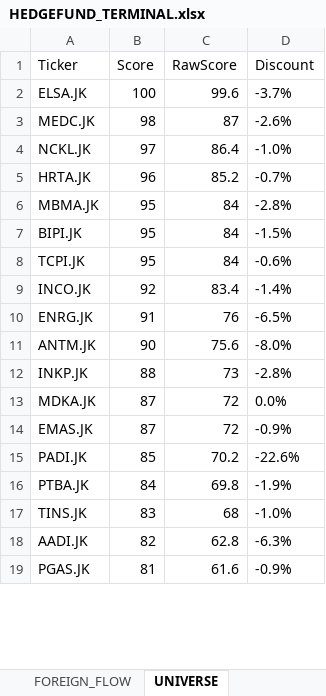
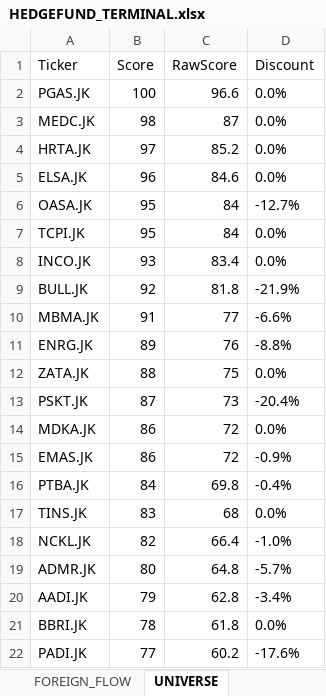
Before and after one commit to radennovendra/ihsg-war-dashboard, an Excel workbook: reports/HEDGEFUND_TERMINAL.xlsx, sheet UNIVERSE, drawn as a sheet; only a part is shown; values as stored, in another font and other column widths than the file's, no borders; removed rows and columns are numbered as before the commit, all else as after; the diff covers the shown part only; the diff names each change by its address in the sheet, - before the commit and + after, or states it on an @@ line.

```diff
--- a/reports/HEDGEFUND_TERMINAL.xlsx (sheet UNIVERSE)
+++ b/reports/HEDGEFUND_TERMINAL.xlsx (sheet UNIVERSE)
-row 2: ELSA.JK | 100 | 99.6 | -3.7%
+row 2: PGAS.JK | 100 | 96.6 | 0.0%
-D3 (Discount): -2.6%
+D3 (Discount): 0.0%
-row 4: NCKL.JK | 97 | 86.4 | -1.0%
-B4 (Score): 96
+B4 (Score): 97
-D4 (Discount): -0.7%
+D4 (Discount): 0.0%
+row 5: ELSA.JK | 96 | 84.6 | 0.0%
-A6 (Ticker): MBMA.JK
+A6 (Ticker): OASA.JK
-D6 (Discount): -2.8%
+D6 (Discount): -12.7%
-row 7: BIPI.JK | 95 | 84 | -1.5%
-D7 (Discount): -0.6%
+D7 (Discount): 0.0%
-B8 (Score): 92
+B8 (Score): 93
-D8 (Discount): -1.4%
+D8 (Discount): 0.0%
+row 9: BULL.JK | 92 | 81.8 | -21.9%
+row 10: MBMA.JK | 91 | 77 | -6.6%
-B11 (Score): 91
+B11 (Score): 89
-D11 (Discount): -6.5%
+D11 (Discount): -8.8%
-row 11: ANTM.JK | 90 | 75.6 | -8.0%
-row 12: INKP.JK | 88 | 73 | -2.8%
+row 12: ZATA.JK | 88 | 75 | 0.0%
+row 13: PSKT.JK | 87 | 73 | -20.4%
-B14:B15 (Score): 87
+B14:B15 (Score): 86
-row 15: PADI.JK | 85 | 70.2 | -22.6%
-D16 (Discount): -1.9%
+D16 (Discount): -0.4%
-D17 (Discount): -1.0%
+D17 (Discount): 0.0%
+row 18: NCKL.JK | 82 | 66.4 | -1.0%
+row 19: ADMR.JK | 80 | 64.8 | -5.7%
-B20 (Score): 82
+B20 (Score): 79
-D20 (Discount): -6.3%
+D20 (Discount): -3.4%
-row 19: PGAS.JK | 81 | 61.6 | -0.9%
+row 21: BBRI.JK | 78 | 61.8 | 0.0%
+row 22: PADI.JK | 77 | 60.2 | -17.6%
```
Also changed, not shown: 24 added rows, 28 removed rows and 79 edited cells elsewhere in this sheet, sheet TOP_SECTOR_WINNERS, sheet WATCHLIST, sheet FUNDAMENTAL_TOP, sheet DASHBOARD, sheet FOREIGN_FLOW, sheet TOP FOREIGN, 17 other files.
